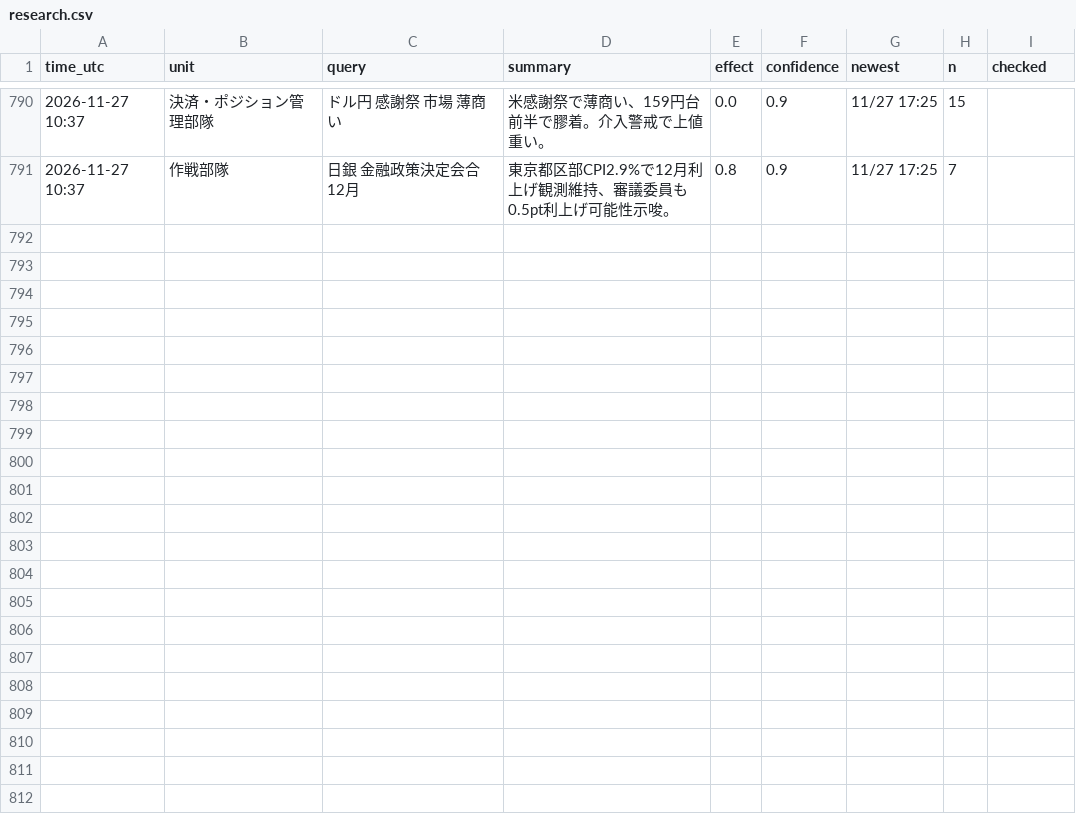
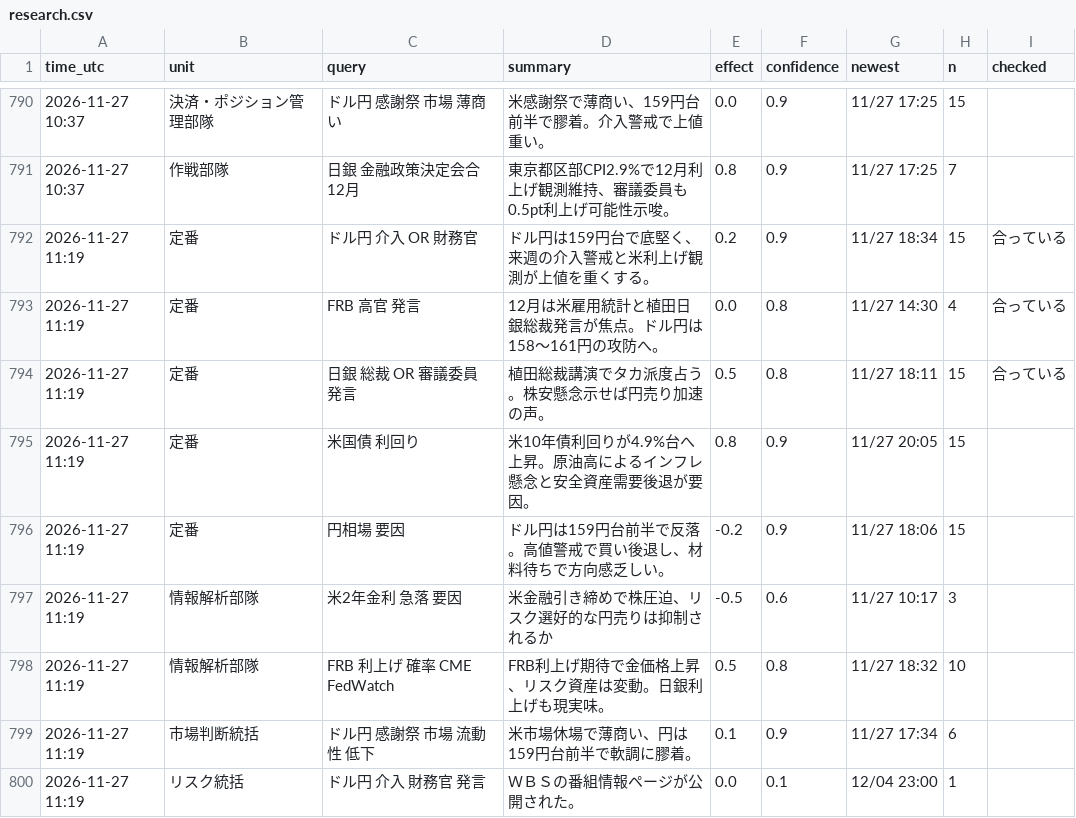
Before and after one commit to ke104-debug/fx-, a CSV file: journal/research.csv, drawn as a sheet; only a part is shown, gaps mark what is left out; the diff names each change by its address in the sheet, - before the commit and + after, or states it on an @@ line.

```diff
--- a/journal/research.csv
+++ b/journal/research.csv
+row 792: 2026-11-27 11:19 | 定番 | ドル円 介入 OR 財務官 | ドル円は159円台で底堅く、来週の介入警戒と米利上げ観測が上値を重くする。 | 0.2 | 0.9 | 11/27 18:34 | 15 | 合っている
+row 793: 2026-11-27 11:19 | 定番 | FRB 高官 発言 | 12月は米雇用統計と植田日銀総裁発言が焦点。ドル円は158〜161円の攻防へ。 | 0.0 | 0.8 | 11/27 14:30 | 4 | 合っている
+row 794: 2026-11-27 11:19 | 定番 | 日銀 総裁 OR 審議委員 発言 | 植田総裁講演でタカ派度占う。株安懸念示せば円売り加速の声。 | 0.5 | 0.8 | 11/27 18:11 | 15 | 合っている
+row 795: 2026-11-27 11:19 | 定番 | 米国債 利回り | 米10年債利回りが4.9%台へ上昇。原油高によるインフレ懸念と安全資産需要後退が要因。 | 0.8 | 0.9 | 11/27 20:05 | 15
+row 796: 2026-11-27 11:19 | 定番 | 円相場 要因 | ドル円は159円台前半で反落。高値警戒で買い後退し、材料待ちで方向感乏しい。 | -0.2 | 0.9 | 11/27 18:06 | 15
+row 797: 2026-11-27 11:19 | 情報解析部隊 | 米2年金利 急落 要因 | 米金融引き締めで株圧迫、リスク選好的な円売りは抑制されるか | -0.5 | 0.6 | 11/27 10:17 | 3
+row 798: 2026-11-27 11:19 | 情報解析部隊 | FRB 利上げ 確率 CME FedWatch | FRB利上げ期待で金価格上昇、リスク資産は変動。日銀利上げも現実味。 | 0.5 | 0.8 | 11/27 18:32 | 10
+row 799: 2026-11-27 11:19 | 市場判断統括 | ドル円 感謝祭 市場 流動性 低下 | 米市場休場で薄商い、円は159円台前半で軟調に膠着。 | 0.1 | 0.9 | 11/27 17:34 | 6
+row 800: 2026-11-27 11:19 | リスク統括 | ドル円 介入 財務官 発言 | ＷＢＳの番組情報ページが公開された。 | 0.0 | 0.1 | 12/04 23:00 | 1
```
Also changed, not shown: journal/gemini_usage.csv, journal/inspector.csv, 2 other files.
